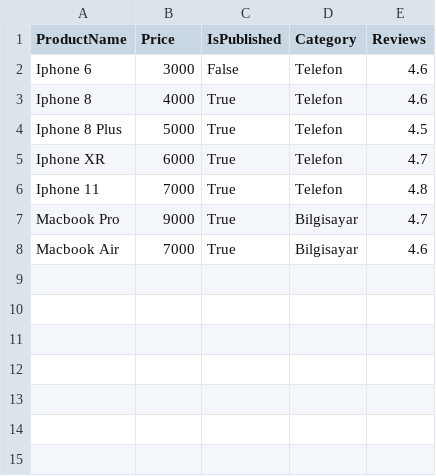
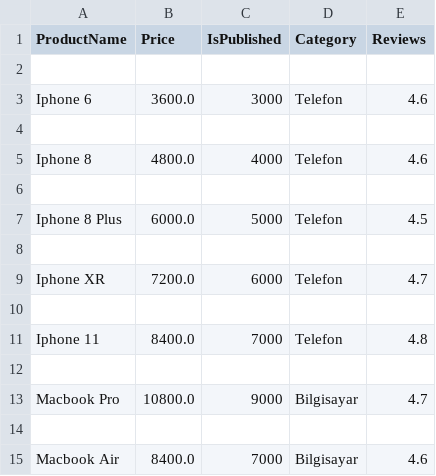
Before and after one commit to HarunUYGUC/Python_Temelleri, a CSV file: CSV ile Dosya İşlemleri/products.csv, drawn as a sheet.

```diff
--- a/CSV ile Dosya İşlemleri/products.csv
+++ b/CSV ile Dosya İşlemleri/products.csv
@@ -1,8 +1,15 @@
 ProductName,Price,IsPublished,Category,Reviews
-Iphone 6,3000,False,Telefon,4.6
-Iphone 8,4000,True,Telefon,4.6
-Iphone 8 Plus,5000,True,Telefon,4.5
-Iphone XR,6000,True,Telefon,4.7
-Iphone 11,7000,True,Telefon,4.8
-Macbook Pro,9000,True,Bilgisayar,4.7
-Macbook Air,7000,True,Bilgisayar,4.6
+
+Iphone 6,3600.0,3000,Telefon,4.6
+
+Iphone 8,4800.0,4000,Telefon,4.6
+
+Iphone 8 Plus,6000.0,5000,Telefon,4.5
+
+Iphone XR,7200.0,6000,Telefon,4.7
+
+Iphone 11,8400.0,7000,Telefon,4.8
+
+Macbook Pro,10800.0,9000,Bilgisayar,4.7
+
+Macbook Air,8400.0,7000,Bilgisayar,4.6
```
Also changed, not shown: 2 other files.
